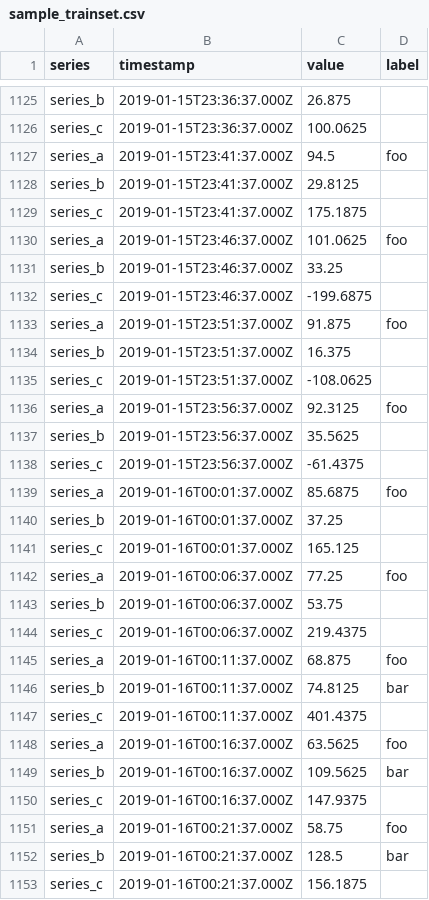
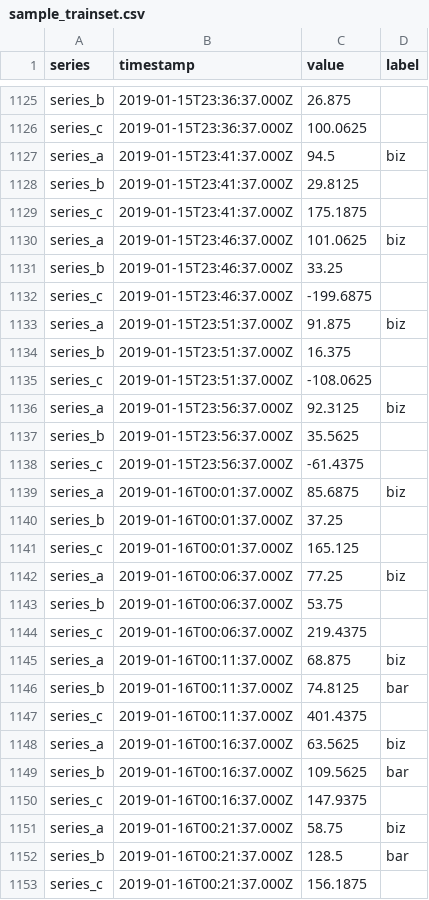
Before and after one commit to Geocene/trainset, a CSV file: static/files/sample_trainset.csv, drawn as a sheet; only a part is shown, gaps mark what is left out; the diff covers the shown part only.

```diff
--- a/static/files/sample_trainset.csv
+++ b/static/files/sample_trainset.csv
@@ -1126,27 +1126,27 @@ series_b,2019-01-15T23:36:37.000Z,26.875,
 series_c,2019-01-15T23:36:37.000Z,100.0625,
-series_a,2019-01-15T23:41:37.000Z,94.5,foo
+series_a,2019-01-15T23:41:37.000Z,94.5,biz
 series_b,2019-01-15T23:41:37.000Z,29.8125,
 series_c,2019-01-15T23:41:37.000Z,175.1875,
-series_a,2019-01-15T23:46:37.000Z,101.0625,foo
+series_a,2019-01-15T23:46:37.000Z,101.0625,biz
 series_b,2019-01-15T23:46:37.000Z,33.25,
 series_c,2019-01-15T23:46:37.000Z,-199.6875,
-series_a,2019-01-15T23:51:37.000Z,91.875,foo
+series_a,2019-01-15T23:51:37.000Z,91.875,biz
 series_b,2019-01-15T23:51:37.000Z,16.375,
 series_c,2019-01-15T23:51:37.000Z,-108.0625,
-series_a,2019-01-15T23:56:37.000Z,92.3125,foo
+series_a,2019-01-15T23:56:37.000Z,92.3125,biz
 series_b,2019-01-15T23:56:37.000Z,35.5625,
 series_c,2019-01-15T23:56:37.000Z,-61.4375,
-series_a,2019-01-16T00:01:37.000Z,85.6875,foo
+series_a,2019-01-16T00:01:37.000Z,85.6875,biz
 series_b,2019-01-16T00:01:37.000Z,37.25,
 series_c,2019-01-16T00:01:37.000Z,165.125,
-series_a,2019-01-16T00:06:37.000Z,77.25,foo
+series_a,2019-01-16T00:06:37.000Z,77.25,biz
 series_b,2019-01-16T00:06:37.000Z,53.75,
 series_c,2019-01-16T00:06:37.000Z,219.4375,
-series_a,2019-01-16T00:11:37.000Z,68.875,foo
+series_a,2019-01-16T00:11:37.000Z,68.875,biz
 series_b,2019-01-16T00:11:37.000Z,74.8125,bar
 series_c,2019-01-16T00:11:37.000Z,401.4375,
-series_a,2019-01-16T00:16:37.000Z,63.5625,foo
+series_a,2019-01-16T00:16:37.000Z,63.5625,biz
 series_b,2019-01-16T00:16:37.000Z,109.5625,bar
 series_c,2019-01-16T00:16:37.000Z,147.9375,
-series_a,2019-01-16T00:21:37.000Z,58.75,foo
+series_a,2019-01-16T00:21:37.000Z,58.75,biz
 series_b,2019-01-16T00:21:37.000Z,128.5,bar
```
Also changed, not shown: 119 edited cells elsewhere in this file.
